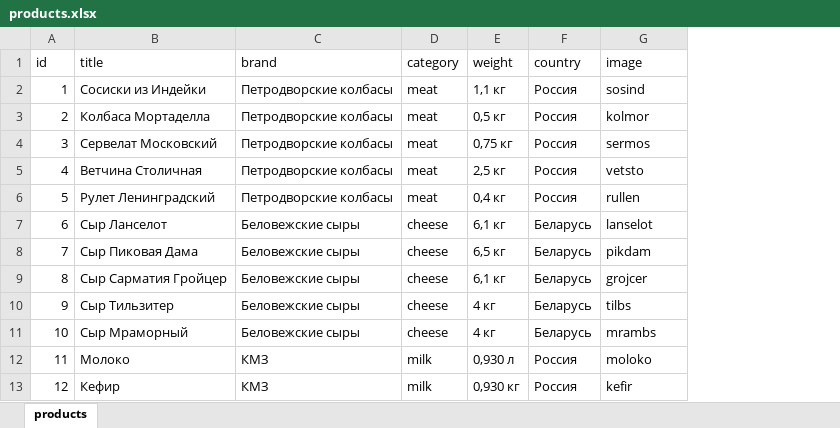
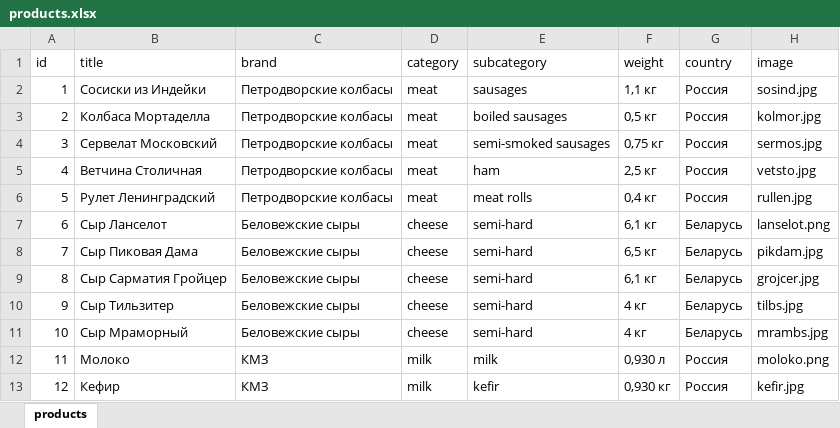
Before and after one commit to rafaelinka/petrov-product-miniapp, an Excel workbook: storage/products.xlsx, sheet products, drawn as a sheet; values as stored, in another font and other column widths than the file's, no borders; addresses are those after the commit; the diff names each change by its address in the sheet, - before the commit and + after, or states it on an @@ line.

```diff
--- a/storage/products.xlsx (sheet products)
+++ b/storage/products.xlsx (sheet products)
+column E (subcategory), rows 2-13: sausages | boiled sausages | semi-smoked sausages | ham | meat rolls | semi-hard | semi-hard | semi-hard | semi-hard | semi-hard | milk | kefir
-H2 (image): sosind
+H2 (image): sosind.jpg
-H3 (image): kolmor
+H3 (image): kolmor.jpg
-H4 (image): sermos
+H4 (image): sermos.jpg
-H5 (image): vetsto
+H5 (image): vetsto.jpg
-H6 (image): rullen
+H6 (image): rullen.jpg
-H7 (image): lanselot
+H7 (image): lanselot.png
-H8 (image): pikdam
+H8 (image): pikdam.jpg
-H9 (image): grojcer
+H9 (image): grojcer.jpg
-H10 (image): tilbs
+H10 (image): tilbs.jpg
-H11 (image): mrambs
+H11 (image): mrambs.jpg
-H12 (image): moloko
+H12 (image): moloko.png
-H13 (image): kefir
+H13 (image): kefir.jpg
```
Also changed, not shown: 2 other files.
